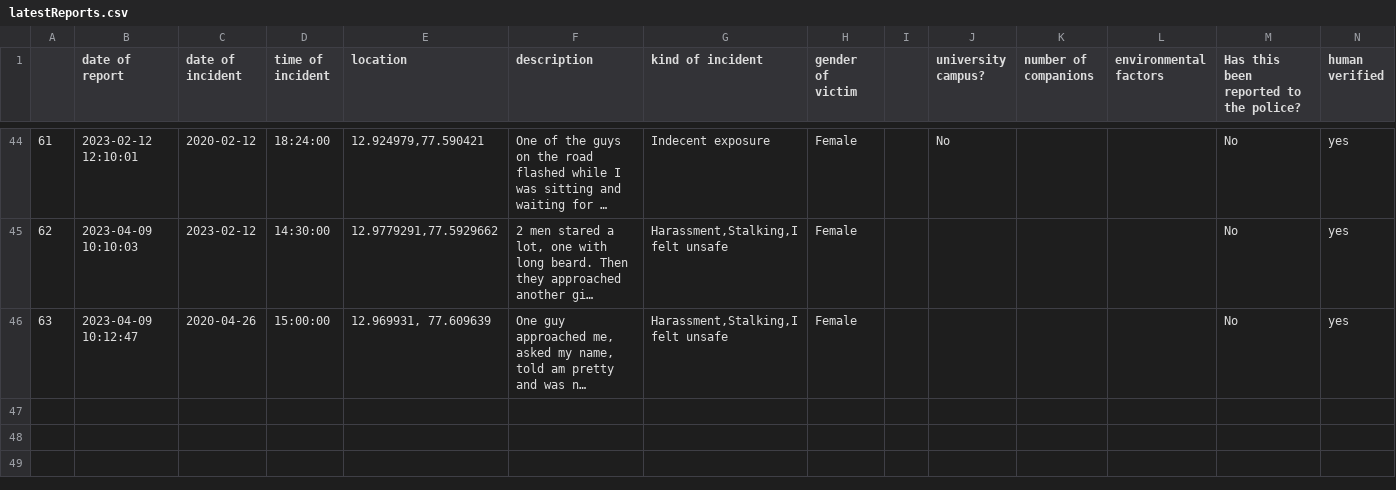
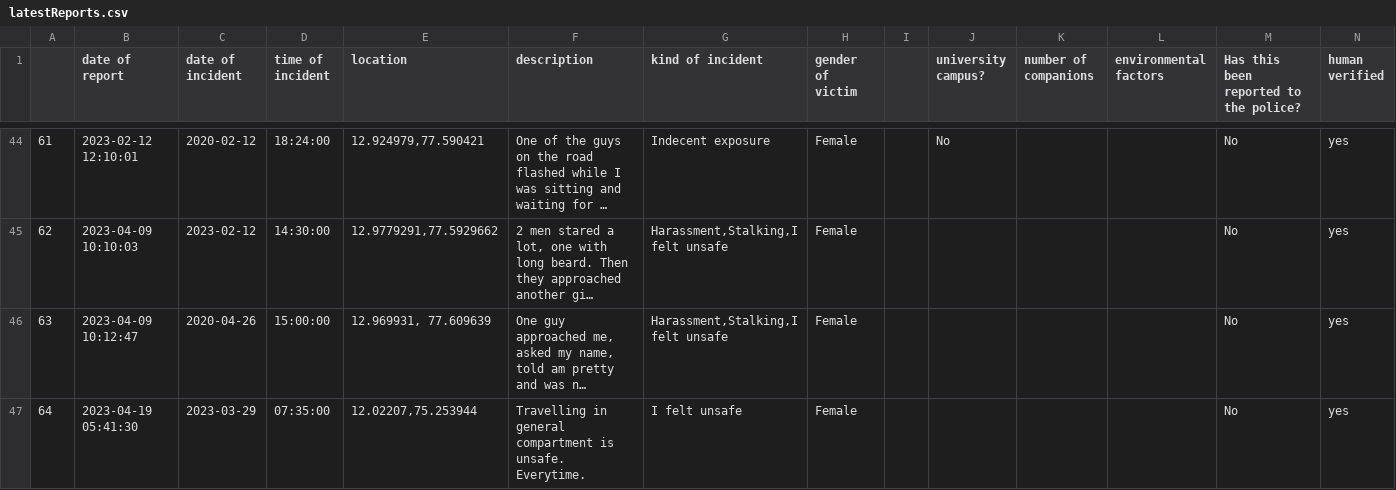
Before and after one commit to Safe-Yelli/Safe-Yelli, a CSV file: resources/assets/latestReports.csv, drawn as a sheet; only a part is shown, gaps mark what is left out; long unchanged cells end in …; the diff names each change by its address in the sheet, - before the commit and + after, or states it on an @@ line.

```diff
--- a/resources/assets/latestReports.csv
+++ b/resources/assets/latestReports.csv
+row 47: 64 | 2023-04-19 05:41:30 | 2023-03-29 | 07:35:00 | 12.02207,75.253944 | Travelling in general compartment is unsafe. Everytime. | I felt unsafe | Female |  |  |  |  | No | yes
```
